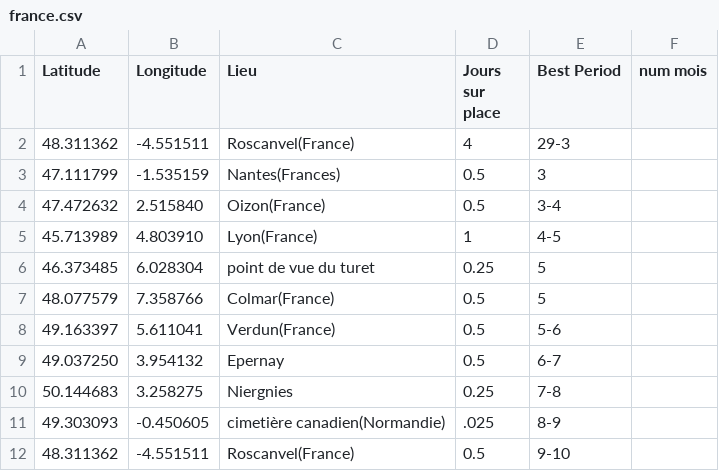
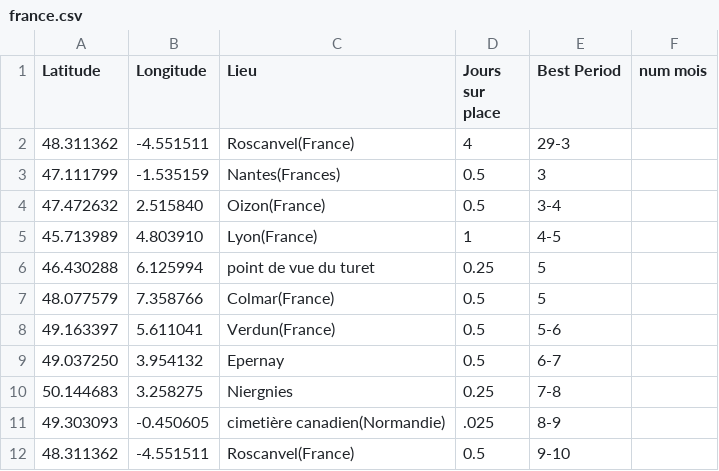
Before and after one commit to Anna-Paulina/Travel-map, a CSV file: france.csv, drawn as a sheet.

Commit message:
Fix coordinates for point de vue du turet

```diff
--- a/france.csv
+++ b/france.csv
@@ -5,3 +5,3 @@ Latitude,Longitude,Lieu,Jours sur place,Best Period,num mois
 45.713989, 4.803910,Lyon(France),1,4-5
-46.373485, 6.028304,point de vue du turet,0.25,5
+46.430288, 6.125994,point de vue du turet,0.25,5
 48.077579, 7.358766,Colmar(France),0.5,5
```
